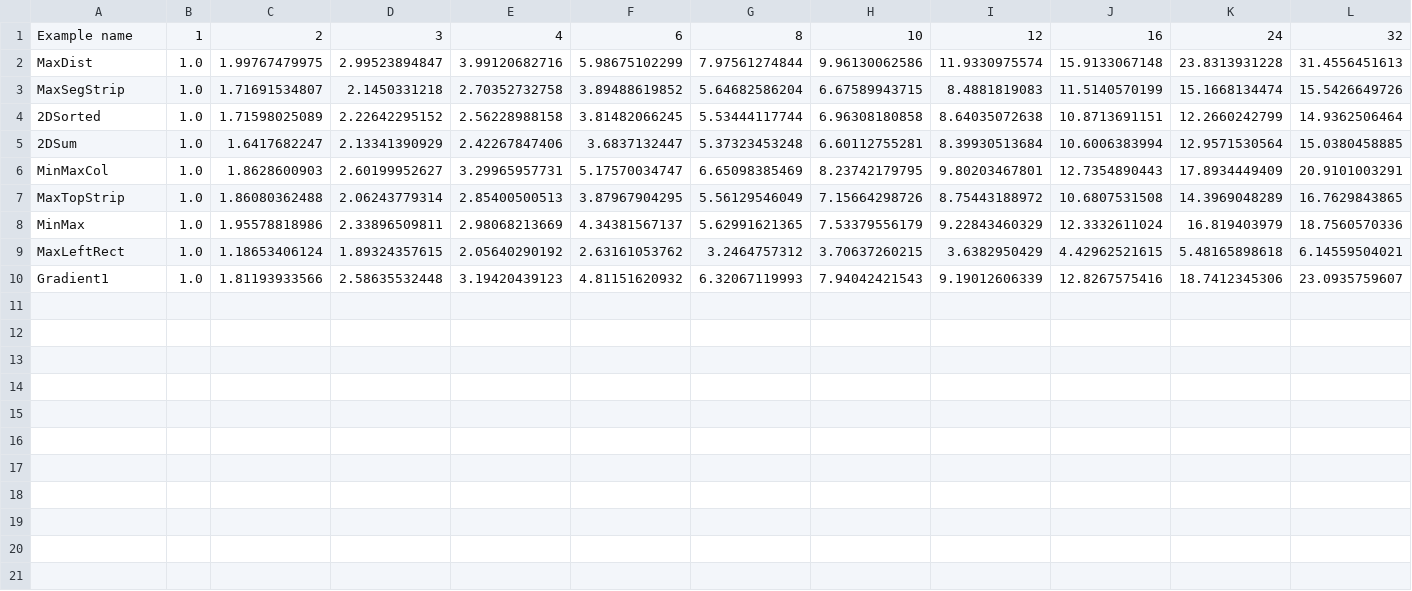
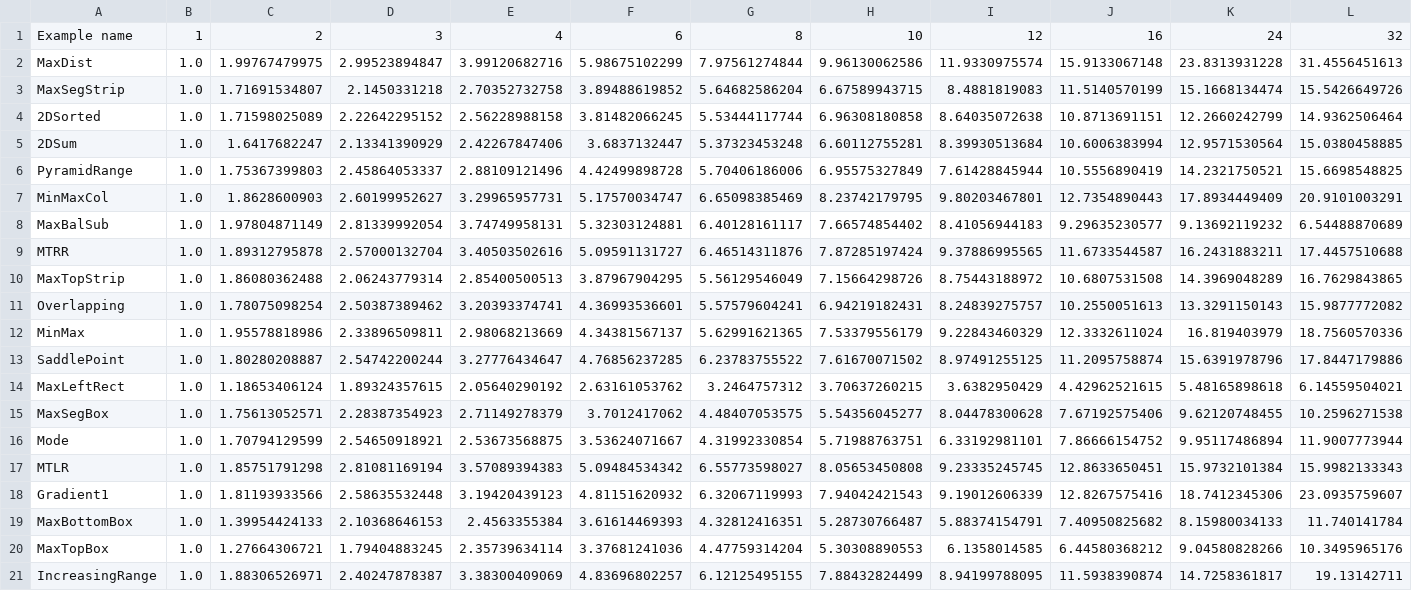
Before and after one commit to victornicolet/parsynt, a CSV file: examples/tbb/nested_loops/speedups_compsbk2.csv, drawn as a sheet; only a part is shown; rows hold the shown columns only; the diff names each change by its address in the sheet, - before the commit and + after, or states it on an @@ line.

```diff
--- a/examples/tbb/nested_loops/speedups_compsbk2.csv
+++ b/examples/tbb/nested_loops/speedups_compsbk2.csv
+row 6: PyramidRange | 1.0 | 1.75367399803 | 2.45864053337 | 2.88109121496 | 4.42499898728 | 5.70406186006 | 6.95575327849 | 7.61428845944 | 10.5556890419 | 14.2321750521 | 15.6698548825
+row 8: MaxBalSub | 1.0 | 1.97804871149 | 2.81339992054 | 3.74749958131 | 5.32303124881 | 6.40128161117 | 7.66574854402 | 8.41056944183 | 9.29635230577 | 9.13692119232 | 6.54488870689
+row 9: MTRR | 1.0 | 1.89312795878 | 2.57000132704 | 3.40503502616 | 5.09591131727 | 6.46514311876 | 7.87285197424 | 9.37886995565 | 11.6733544587 | 16.2431883211 | 17.4457510688
+row 11: Overlapping | 1.0 | 1.78075098254 | 2.50387389462 | 3.20393374741 | 4.36993536601 | 5.57579604241 | 6.94219182431 | 8.24839275757 | 10.2550051613 | 13.3291150143 | 15.9877772082
+row 13: SaddlePoint | 1.0 | 1.80280208887 | 2.54742200244 | 3.27776434647 | 4.76856237285 | 6.23783755522 | 7.61670071502 | 8.97491255125 | 11.2095758874 | 15.6391978796 | 17.8447179886
+row 15: MaxSegBox | 1.0 | 1.75613052571 | 2.28387354923 | 2.71149278379 | 3.7012417062 | 4.48407053575 | 5.54356045277 | 8.04478300628 | 7.67192575406 | 9.62120748455 | 10.2596271538
+row 16: Mode | 1.0 | 1.70794129599 | 2.54650918921 | 2.53673568875 | 3.53624071667 | 4.31992330854 | 5.71988763751 | 6.33192981101 | 7.86666154752 | 9.95117486894 | 11.9007773944
+row 17: MTLR | 1.0 | 1.85751791298 | 2.81081169194 | 3.57089394383 | 5.09484534342 | 6.55773598027 | 8.05653450808 | 9.23335245745 | 12.8633650451 | 15.9732101384 | 15.9982133343
+row 19: MaxBottomBox | 1.0 | 1.39954424133 | 2.10368646153 | 2.4563355384 | 3.61614469393 | 4.32812416351 | 5.28730766487 | 5.88374154791 | 7.40950825682 | 8.15980034133 | 11.740141784
+row 20: MaxTopBox | 1.0 | 1.27664306721 | 1.79404883245 | 2.35739634114 | 3.37681241036 | 4.47759314204 | 5.30308890553 | 6.1358014585 | 6.44580368212 | 9.04580828266 | 10.3495965176
+row 21: IncreasingRange | 1.0 | 1.88306526971 | 2.40247878387 | 3.38300409069 | 4.83696802257 | 6.12125495155 | 7.88432824499 | 8.94199788095 | 11.5938390874 | 14.7258361817 | 19.13142711
```
Also changed, not shown: examples/tbb/nested_loops/explog_compsbk2.csv.
